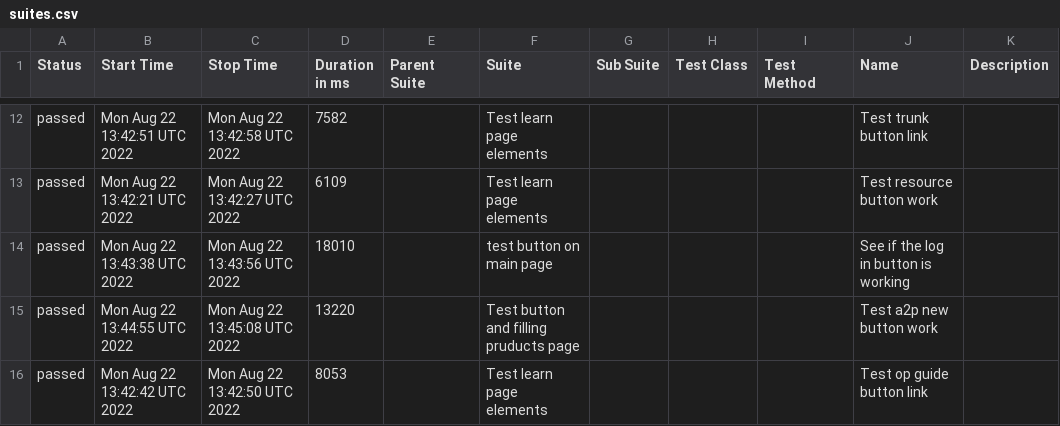
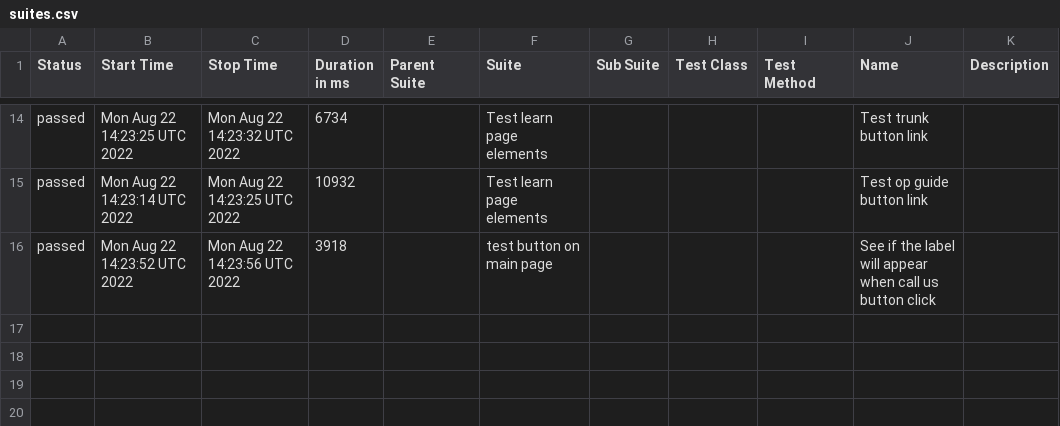
Before and after one commit to valahalex/cypress_9_allure, a CSV file: docs/data/suites.csv, drawn as a sheet; only a part is shown, gaps mark what is left out; the diff covers the shown part only.

```diff
--- a/docs/data/suites.csv
+++ b/docs/data/suites.csv
@@ -12,5 +14,3 @@
-"passed","Mon Aug 22 13:42:51 UTC 2022","Mon Aug 22 13:42:58 UTC 2022","7582","","Test learn page elements","","","","Test trunk button link",""
-"passed","Mon Aug 22 13:42:21 UTC 2022","Mon Aug 22 13:42:27 UTC 2022","6109","","Test learn page elements","","","","Test resource button work",""
-"passed","Mon Aug 22 13:43:38 UTC 2022","Mon Aug 22 13:43:56 UTC 2022","18010","","test button on main page","","","","See if the log in button is working",""
-"passed","Mon Aug 22 13:44:55 UTC 2022","Mon Aug 22 13:45:08 UTC 2022","13220","","Test button and filling pruducts page","","","","Test a2p new button work",""
-"passed","Mon Aug 22 13:42:42 UTC 2022","Mon Aug 22 13:42:50 UTC 2022","8053","","Test learn page elements","","","","Test op guide button link",""
+"passed","Mon Aug 22 14:23:25 UTC 2022","Mon Aug 22 14:23:32 UTC 2022","6734","","Test learn page elements","","","","Test trunk button link",""
+"passed","Mon Aug 22 14:23:14 UTC 2022","Mon Aug 22 14:23:25 UTC 2022","10932","","Test learn page elements","","","","Test op guide button link",""
+"passed","Mon Aug 22 14:23:52 UTC 2022","Mon Aug 22 14:23:56 UTC 2022","3918","","test button on main page","","","","See if the label will appear when call us button click",""
```
Also changed, not shown: 5 added rows, 3 removed rows and 24 edited cells elsewhere in this file, 43 other files.
